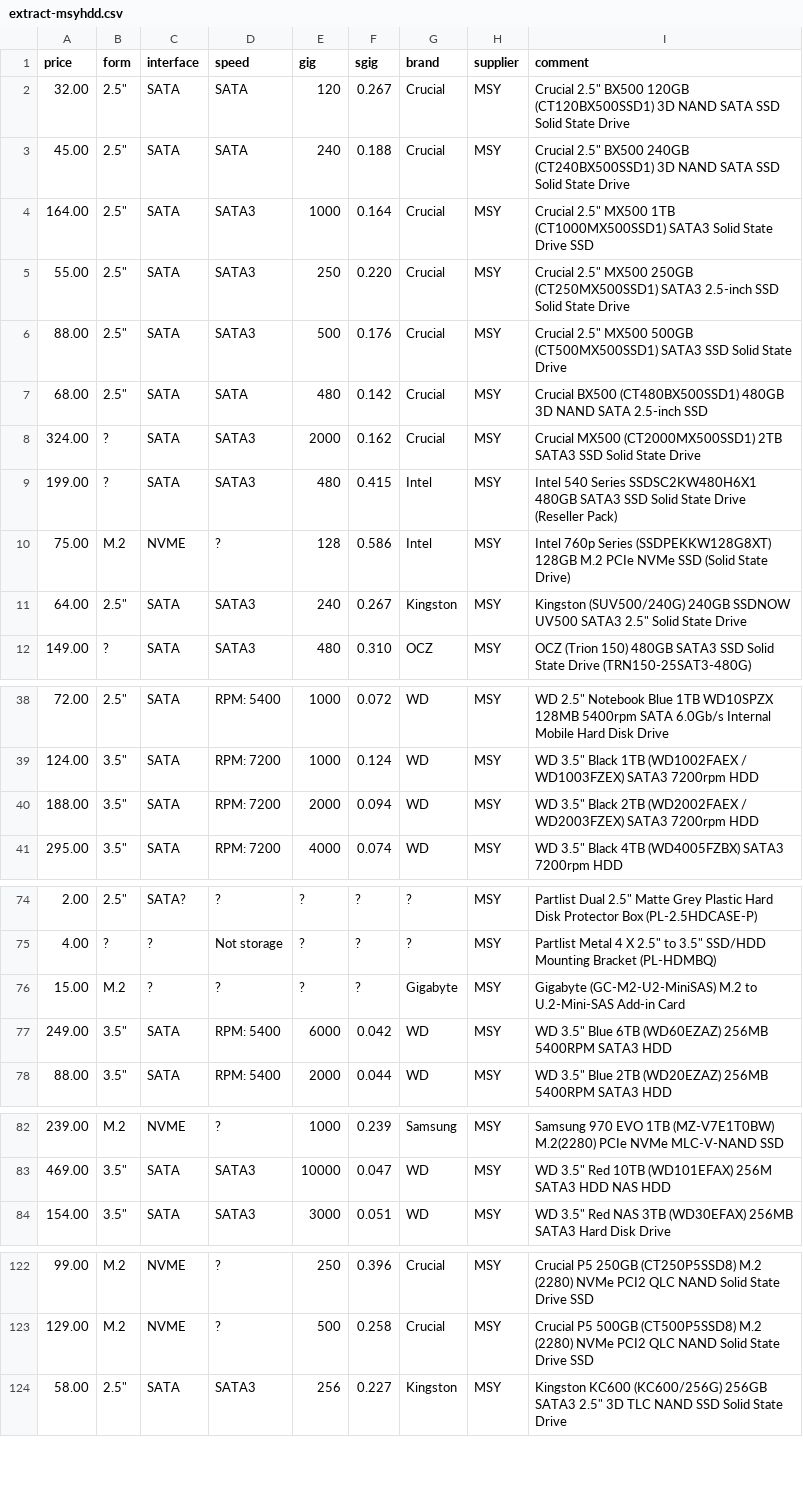
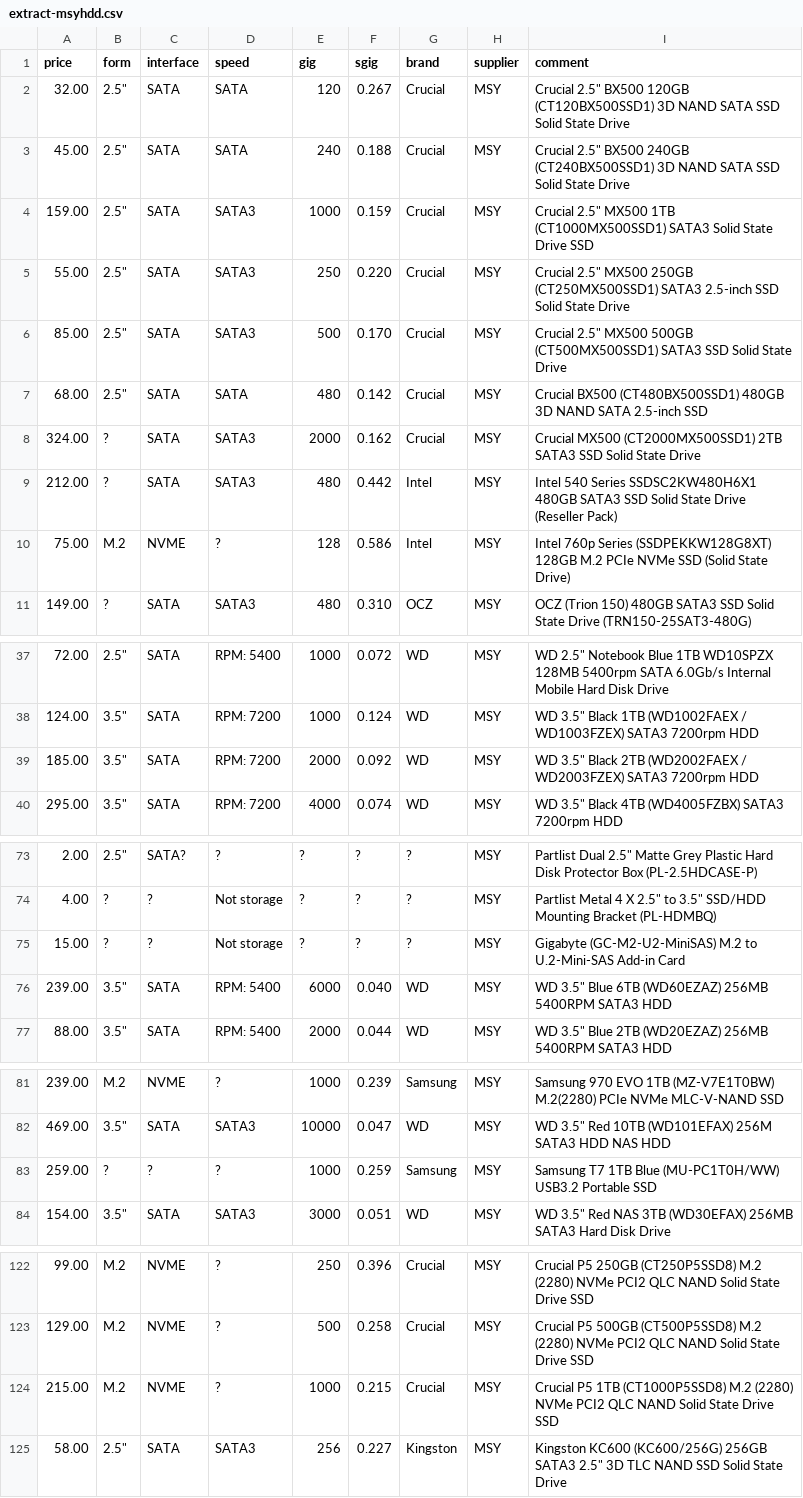
Before and after one commit to hamishcoleman/scrape-storage-prices, a CSV file: extract-msyhdd.csv, drawn as a sheet; only a part is shown, gaps mark what is left out; the diff covers the shown part only.

```diff
--- a/extract-msyhdd.csv
+++ b/extract-msyhdd.csv
@@ -3,10 +3,9 @@ price,form,interface,speed,gig,sgig,brand,supplier,comment
 45.00,"2.5""",SATA,SATA,240,0.188,Crucial,MSY,"Crucial 2.5"" BX500 240GB (CT240BX500SSD1) 3D NAND SATA SSD Solid State Drive"
-164.00,"2.5""",SATA,SATA3,1000,0.164,Crucial,MSY,"Crucial 2.5"" MX500 1TB (CT1000MX500SSD1) SATA3 Solid State Drive SSD"
+159.00,"2.5""",SATA,SATA3,1000,0.159,Crucial,MSY,"Crucial 2.5"" MX500 1TB (CT1000MX500SSD1) SATA3 Solid State Drive SSD"
 55.00,"2.5""",SATA,SATA3,250,0.220,Crucial,MSY,"Crucial 2.5"" MX500 250GB (CT250MX500SSD1) SATA3 2.5-inch SSD Solid State Drive"
-88.00,"2.5""",SATA,SATA3,500,0.176,Crucial,MSY,"Crucial 2.5"" MX500 500GB (CT500MX500SSD1) SATA3 SSD Solid State Drive"
+85.00,"2.5""",SATA,SATA3,500,0.170,Crucial,MSY,"Crucial 2.5"" MX500 500GB (CT500MX500SSD1) SATA3 SSD Solid State Drive"
 68.00,"2.5""",SATA,SATA,480,0.142,Crucial,MSY,"Crucial BX500 (CT480BX500SSD1) 480GB 3D NAND SATA 2.5-inch SSD"
 324.00,?,SATA,SATA3,2000,0.162,Crucial,MSY,"Crucial MX500 (CT2000MX500SSD1) 2TB SATA3 SSD Solid State Drive"
-199.00,?,SATA,SATA3,480,0.415,Intel,MSY,"Intel 540 Series SSDSC2KW480H6X1 480GB SATA3 SSD Solid State Drive (Reseller Pack)"
+212.00,?,SATA,SATA3,480,0.442,Intel,MSY,"Intel 540 Series SSDSC2KW480H6X1 480GB SATA3 SSD Solid State Drive (Reseller Pack)"
 75.00,M.2,NVME,?,128,0.586,Intel,MSY,"Intel 760p Series (SSDPEKKW128G8XT) 128GB M.2 PCIe NVMe SSD (Solid State Drive)"
-64.00,"2.5""",SATA,SATA3,240,0.267,Kingston,MSY,"Kingston (SUV500/240G) 240GB SSDNOW UV500 SATA3 2.5"" Solid State Drive"
 149.00,?,SATA,SATA3,480,0.310,OCZ,MSY,"OCZ (Trion 150) 480GB SATA3 SSD Solid State Drive (TRN150-25SAT3-480G)"
@@ -39,3 +38,3 @@ price,form,interface,speed,gig,sgig,brand,supplier,comment
 124.00,"3.5""",SATA,"RPM:  7200",1000,0.124,WD,MSY,"WD 3.5"" Black 1TB (WD1002FAEX / WD1003FZEX) SATA3 7200rpm HDD"
-188.00,"3.5""",SATA,"RPM:  7200",2000,0.094,WD,MSY,"WD 3.5"" Black 2TB (WD2002FAEX / WD2003FZEX) SATA3 7200rpm HDD"
+185.00,"3.5""",SATA,"RPM:  7200",2000,0.092,WD,MSY,"WD 3.5"" Black 2TB (WD2002FAEX / WD2003FZEX) SATA3 7200rpm HDD"
 295.00,"3.5""",SATA,"RPM:  7200",4000,0.074,WD,MSY,"WD 3.5"" Black 4TB (WD4005FZBX) SATA3 7200rpm HDD"
@@ -75,4 +74,4 @@ price,form,interface,speed,gig,sgig,brand,supplier,comment
 4.00,?,?,"Not storage",?,?,?,MSY,"Partlist Metal 4 X 2.5"" to 3.5"" SSD/HDD Mounting Bracket (PL-HDMBQ)"
-15.00,M.2,?,?,?,?,Gigabyte,MSY,"Gigabyte (GC-M2-U2-MiniSAS) M.2 to U.2-Mini-SAS Add-in Card"
-249.00,"3.5""",SATA,"RPM:  5400",6000,0.042,WD,MSY,"WD 3.5"" Blue 6TB (WD60EZAZ) 256MB 5400RPM SATA3 HDD"
+15.00,?,?,"Not storage",?,?,?,MSY,"Gigabyte (GC-M2-U2-MiniSAS) M.2 to U.2-Mini-SAS Add-in Card"
+239.00,"3.5""",SATA,"RPM:  5400",6000,0.040,WD,MSY,"WD 3.5"" Blue 6TB (WD60EZAZ) 256MB 5400RPM SATA3 HDD"
 88.00,"3.5""",SATA,"RPM:  5400",2000,0.044,WD,MSY,"WD 3.5"" Blue 2TB (WD20EZAZ) 256MB 5400RPM SATA3 HDD"
@@ -83,2 +82,3 @@ price,form,interface,speed,gig,sgig,brand,supplier,comment
 469.00,"3.5""",SATA,SATA3,10000,0.047,WD,MSY,"WD 3.5"" Red 10TB (WD101EFAX) 256M SATA3 HDD NAS HDD"
+259.00,?,?,?,1000,0.259,Samsung,MSY,"Samsung T7 1TB Blue (MU-PC1T0H/WW) USB3.2 Portable SSD"
 154.00,"3.5""",SATA,SATA3,3000,0.051,WD,MSY,"WD 3.5"" Red NAS 3TB (WD30EFAX) 256MB SATA3 Hard Disk Drive"
@@ -123,2 +123,3 @@ price,form,interface,speed,gig,sgig,brand,supplier,comment
 129.00,M.2,NVME,?,500,0.258,Crucial,MSY,"Crucial P5 500GB (CT500P5SSD8) M.2 (2280) NVMe PCI2 QLC NAND Solid State Drive SSD"
+215.00,M.2,NVME,?,1000,0.215,Crucial,MSY,"Crucial P5 1TB (CT1000P5SSD8) M.2 (2280) NVMe PCI2 QLC NAND Solid State Drive SSD"
 58.00,"2.5""",SATA,SATA3,256,0.227,Kingston,MSY,"Kingston KC600 (KC600/256G) 256GB SATA3 2.5"" 3D TLC NAND SSD Solid State Drive"
```
Also changed, not shown: 2 edited cells elsewhere in this file, extract-cplstorage.csv, 28 other files.
